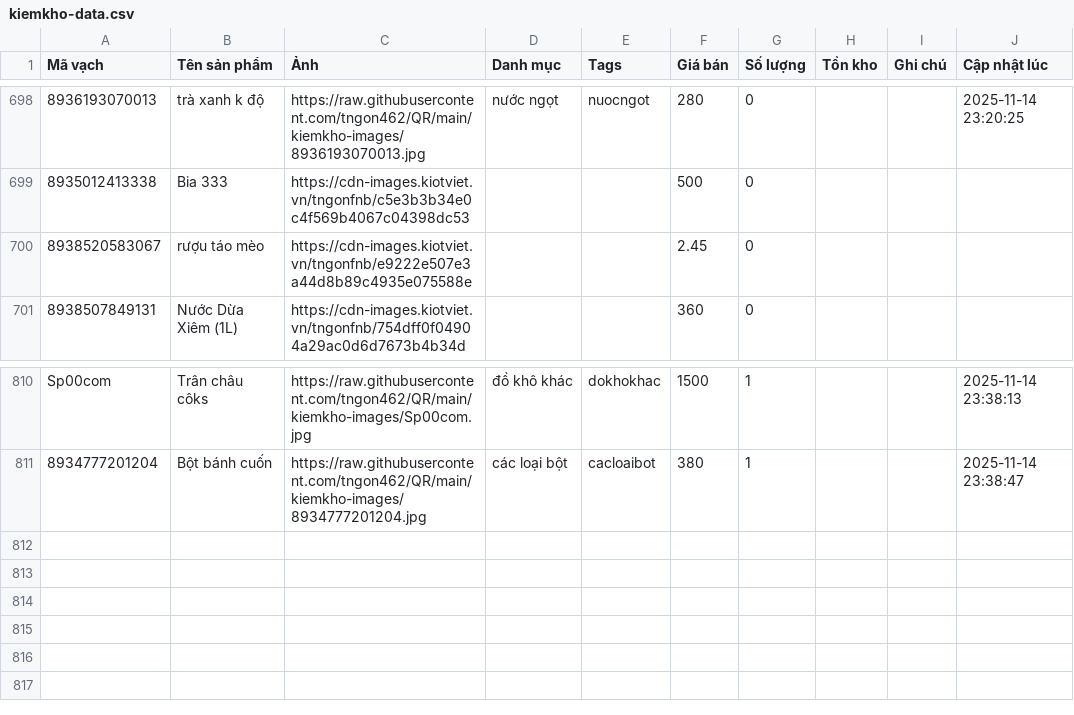
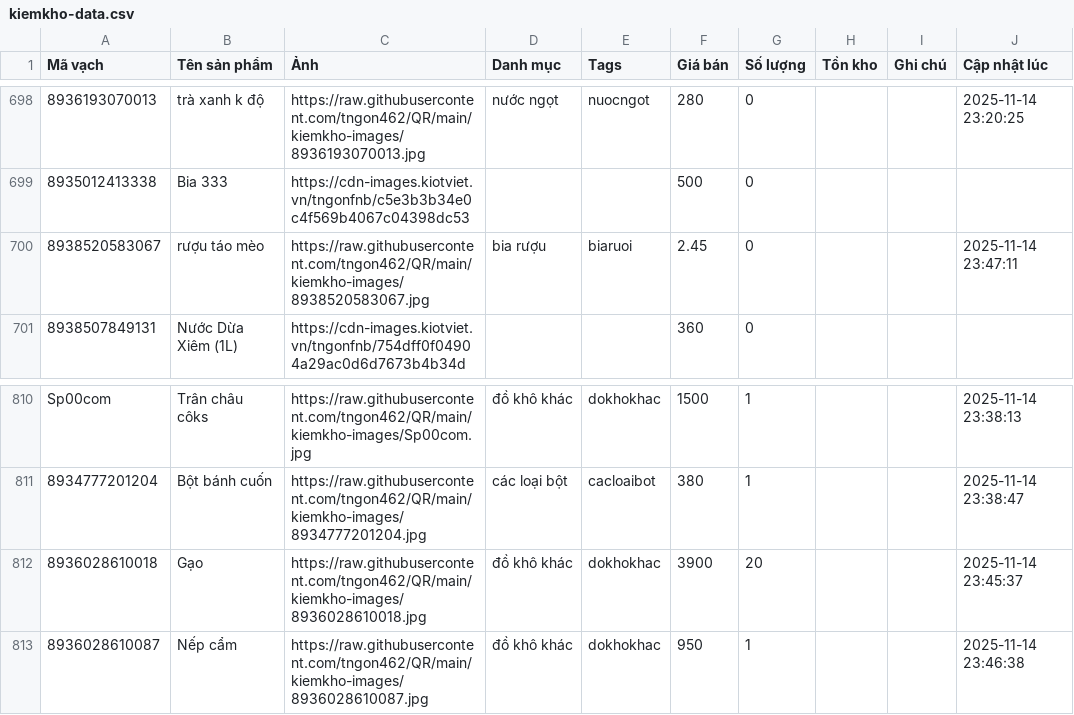
Before and after one commit to tngon462/QR, a CSV file: kiemkho-data.csv, drawn as a sheet; only a part is shown, gaps mark what is left out; the diff names each change by its address in the sheet, - before the commit and + after, or states it on an @@ line.

Commit message:
Update inventory CSV from kiemkho app

```diff
--- a/kiemkho-data.csv
+++ b/kiemkho-data.csv
-C700 (Ảnh): https://cdn-images.kiotviet.vn/tngonfnb/e9222e507e3a44d8b89c4935e075588e
+C700 (Ảnh): https://raw.githubusercontent.com/tngon462/QR/main/kiemkho-images/8938520583067.jpg
-D700 (Danh mục): (empty)
+D700 (Danh mục): bia rượu
-E700 (Tags): (empty)
+E700 (Tags): biaruoi
-J700 (Cập nhật lúc): (empty)
+J700 (Cập nhật lúc): 2025-11-14 23:47:11
+row 812: 8936028610018 | Gạo | https://raw.githubusercontent.com/tngon462/QR/main/kiemkho-images/8936028610018.jpg | đồ khô khác | dokhokhac | 3900 | 20 |  |  | 2025-11-14 23:45:37
+row 813: 8936028610087 | Nếp cẩm | https://raw.githubusercontent.com/tngon462/QR/main/kiemkho-images/8936028610087.jpg | đồ khô khác | dokhokhac | 950 | 1 |  |  | 2025-11-14 23:46:38
```
